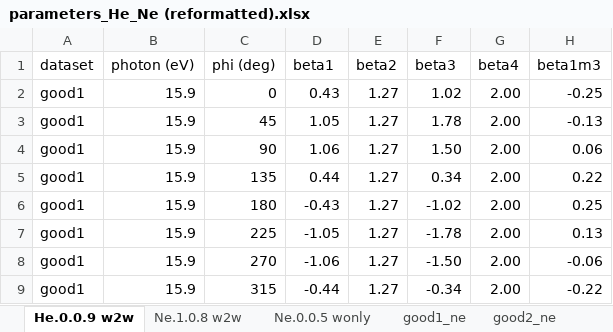
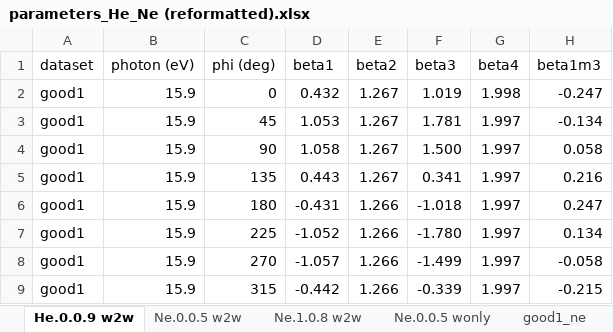
Before and after one commit to DaehyunPY/FERMI20144077, an Excel workbook: Data/parameters_He_Ne (reformatted).xlsx, sheet He.0.0.9 w2w, drawn as a sheet; only a part is shown; values as stored, in another font and other column widths than the file's, no borders; table styles not drawn; the diff covers the shown part only; the diff names each change by its address in the sheet, - before the commit and + after, or states it on an @@ line.

Commit message:
Update table beta_neon_gauss3.yaml, ”parameters_He_Ne (reformatted).xlsx" and exp_gauss3.xlsx

```diff
--- a/Data/parameters_He_Ne (reformatted).xlsx (sheet He.0.0.9 w2w)
+++ b/Data/parameters_He_Ne (reformatted).xlsx (sheet He.0.0.9 w2w)
+sheet tab: Ne.0.0.5 w2w
-D2 (beta1): 0.43
+D2 (beta1): 0.432
-E2:E5 (beta2): 1.27
+E2:E5 (beta2): 1.267
-F2 (beta3): 1.02
+F2 (beta3): 1.019
-G2 (beta4): 2.00
+G2 (beta4): 1.998
-H2 (beta1m3): -0.25
+H2 (beta1m3): -0.247
-D3 (beta1): 1.05
+D3 (beta1): 1.053
-F3 (beta3): 1.78
+F3 (beta3): 1.781
-G3:G9 (beta4): 2.00
+G3:G9 (beta4): 1.997
-H3 (beta1m3): -0.13
+H3 (beta1m3): -0.134
-D4 (beta1): 1.06
+D4 (beta1): 1.058
-F4 (beta3): 1.50
+F4 (beta3): 1.500
-H4 (beta1m3): 0.06
+H4 (beta1m3): 0.058
-D5 (beta1): 0.44
+D5 (beta1): 0.443
-F5 (beta3): 0.34
+F5 (beta3): 0.341
-H5 (beta1m3): 0.22
+H5 (beta1m3): 0.216
-D6 (beta1): -0.43
+D6 (beta1): -0.431
-E6:E9 (beta2): 1.27
+E6:E9 (beta2): 1.266
-F6 (beta3): -1.02
+F6 (beta3): -1.018
-H6 (beta1m3): 0.25
+H6 (beta1m3): 0.247
-D7 (beta1): -1.05
+D7 (beta1): -1.052
-F7 (beta3): -1.78
+F7 (beta3): -1.780
-H7 (beta1m3): 0.13
+H7 (beta1m3): 0.134
-D8 (beta1): -1.06
+D8 (beta1): -1.057
-F8 (beta3): -1.50
+F8 (beta3): -1.499
-H8 (beta1m3): -0.06
+H8 (beta1m3): -0.058
-D9 (beta1): -0.44
+D9 (beta1): -0.442
-F9 (beta3): -0.34
+F9 (beta3): -0.339
-H9 (beta1m3): -0.22
+H9 (beta1m3): -0.215
```
Also changed, not shown: 120 edited cells elsewhere in this sheet, sheet Ne.1.0.8 w2w, Data/exp_gauss3.xlsx, 1 other file.
